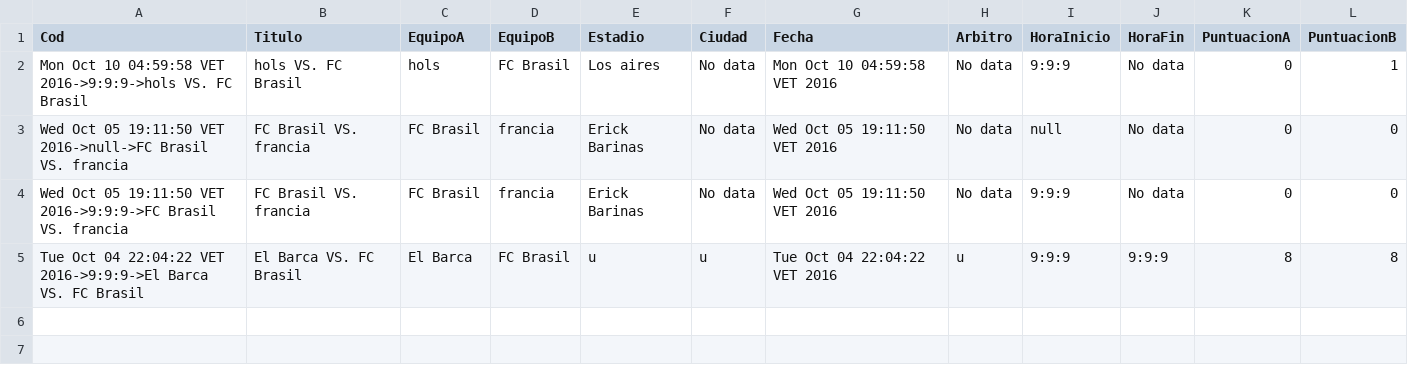
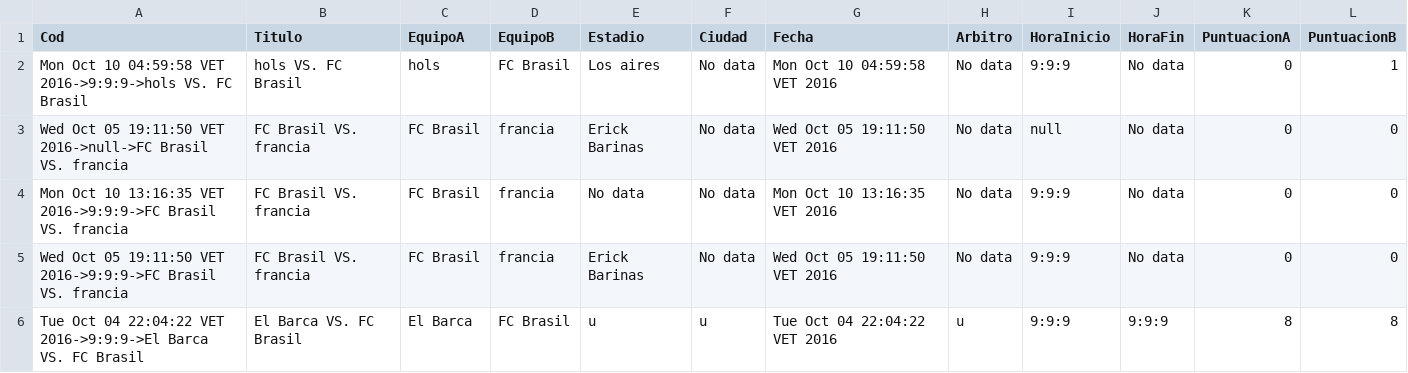
Before and after one commit to m4631/FootballBoard, a CSV file: JavaFootballBoard/Archivos/Juegos.csv, drawn as a sheet.

Commit message:
editar jugada (por mitad) y cargar solo juegos de equipos seleccionados

```diff
--- a/JavaFootballBoard/Archivos/Juegos.csv
+++ b/JavaFootballBoard/Archivos/Juegos.csv
@@ -3,2 +3,3 @@ Mon Oct 10 04:59:58 VET 2016->9:9:9->hols VS. FC Brasil,hols VS. FC Brasil,hols,
 Wed Oct 05 19:11:50 VET 2016->null->FC Brasil VS. francia,FC Brasil VS. francia,FC Brasil,francia,Erick Barinas,No data,Wed Oct 05 19:11:50 VET 2016,No data,null,No data,0,0
+Mon Oct 10 13:16:35 VET 2016->9:9:9->FC Brasil VS. francia,FC Brasil VS. francia,FC Brasil,francia,No data,No data,Mon Oct 10 13:16:35 VET 2016,No data,9:9:9,No data,0,0
 Wed Oct 05 19:11:50 VET 2016->9:9:9->FC Brasil VS. francia,FC Brasil VS. francia,FC Brasil,francia,Erick Barinas,No data,Wed Oct 05 19:11:50 VET 2016,No data,9:9:9,No data,0,0
```
Also changed, not shown: 10 other files.
